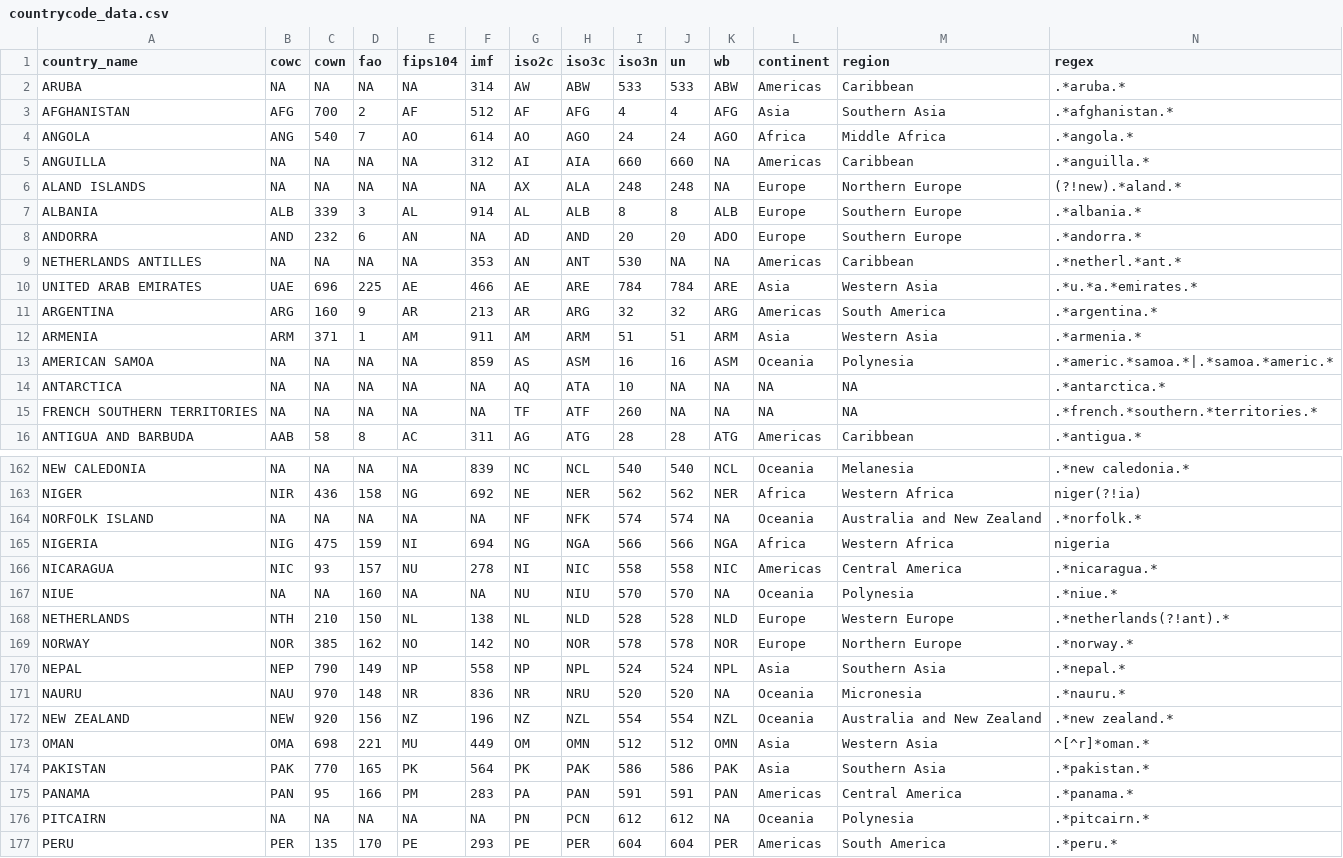
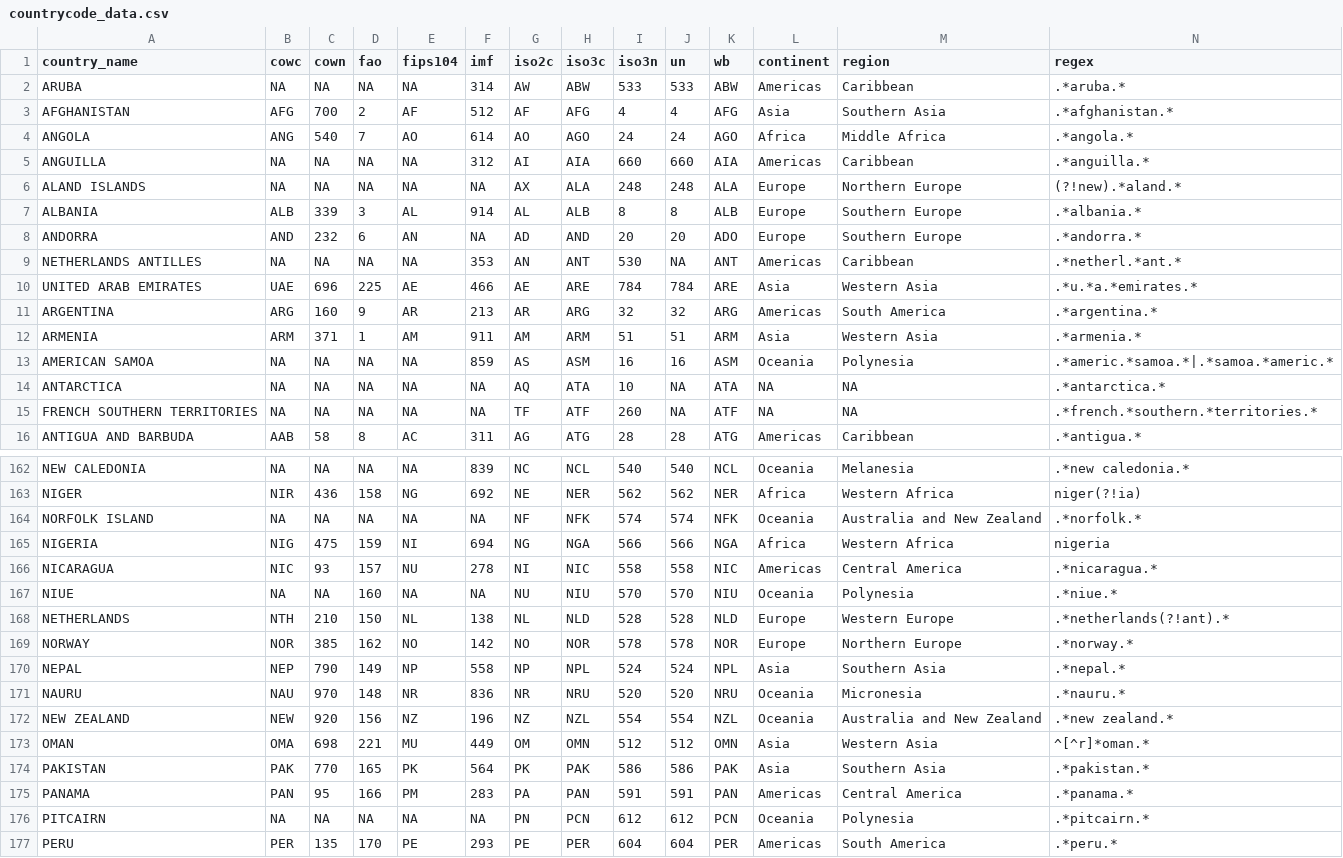
Before and after one commit to johnb30/pycountrycode, a CSV file: pycountrycode/data/countrycode_data.csv, drawn as a sheet; only a part is shown, gaps mark what is left out; the diff covers the shown part only.

```diff
--- a/pycountrycode/data/countrycode_data.csv
+++ b/pycountrycode/data/countrycode_data.csv
@@ -4,7 +4,7 @@
 "ANGOLA","ANG",540,7,"AO",614,"AO","AGO",24,24,"AGO","Africa","Middle Africa",".*angola.*"
-"ANGUILLA",NA,NA,NA,NA,312,"AI","AIA",660,660,NA,"Americas","Caribbean",".*anguilla.*"
-"ALAND ISLANDS",NA,NA,NA,NA,NA,"AX","ALA",248,248,NA,"Europe","Northern Europe","(?!new).*aland.*"
+"ANGUILLA",NA,NA,NA,NA,312,"AI","AIA",660,660,"AIA","Americas","Caribbean",".*anguilla.*"
+"ALAND ISLANDS",NA,NA,NA,NA,NA,"AX","ALA",248,248,"ALA","Europe","Northern Europe","(?!new).*aland.*"
 "ALBANIA","ALB",339,3,"AL",914,"AL","ALB",8,8,"ALB","Europe","Southern Europe",".*albania.*"
 "ANDORRA","AND",232,6,"AN",NA,"AD","AND",20,20,"ADO","Europe","Southern Europe",".*andorra.*"
-"NETHERLANDS ANTILLES",NA,NA,NA,NA,353,"AN","ANT",530,NA,NA,"Americas","Caribbean",".*netherl.*ant.*"
+"NETHERLANDS ANTILLES",NA,NA,NA,NA,353,"AN","ANT",530,NA,"ANT","Americas","Caribbean",".*netherl.*ant.*"
 "UNITED ARAB EMIRATES","UAE",696,225,"AE",466,"AE","ARE",784,784,"ARE","Asia","Western Asia",".*u.*a.*emirates.*"
@@ -13,4 +13,4 @@
 "AMERICAN SAMOA",NA,NA,NA,NA,859,"AS","ASM",16,16,"ASM","Oceania","Polynesia",".*americ.*samoa.*|.*samoa.*americ.*"
-"ANTARCTICA",NA,NA,NA,NA,NA,"AQ","ATA",10,NA,NA,NA,NA,".*antarctica.*"
-"FRENCH SOUTHERN TERRITORIES",NA,NA,NA,NA,NA,"TF","ATF",260,NA,NA,NA,NA,".*french.*southern.*territories.*"
+"ANTARCTICA",NA,NA,NA,NA,NA,"AQ","ATA",10,NA,"ATA",NA,NA,".*antarctica.*"
+"FRENCH SOUTHERN TERRITORIES",NA,NA,NA,NA,NA,"TF","ATF",260,NA,"ATF",NA,NA,".*french.*southern.*territories.*"
 "ANTIGUA AND BARBUDA","AAB",58,8,"AC",311,"AG","ATG",28,28,"ATG","Americas","Caribbean",".*antigua.*"
@@ -163,6 +163,6 @@
 "NIGER","NIR",436,158,"NG",692,"NE","NER",562,562,"NER","Africa","Western Africa","niger(?!ia)"
-"NORFOLK ISLAND",NA,NA,NA,NA,NA,"NF","NFK",574,574,NA,"Oceania","Australia and New Zealand",".*norfolk.*"
+"NORFOLK ISLAND",NA,NA,NA,NA,NA,"NF","NFK",574,574,"NFK","Oceania","Australia and New Zealand",".*norfolk.*"
 "NIGERIA","NIG",475,159,"NI",694,"NG","NGA",566,566,"NGA","Africa","Western Africa","nigeria"
 "NICARAGUA","NIC",93,157,"NU",278,"NI","NIC",558,558,"NIC","Americas","Central America",".*nicaragua.*"
-"NIUE",NA,NA,160,NA,NA,"NU","NIU",570,570,NA,"Oceania","Polynesia",".*niue.*"
+"NIUE",NA,NA,160,NA,NA,"NU","NIU",570,570,"NIU","Oceania","Polynesia",".*niue.*"
 "NETHERLANDS","NTH",210,150,"NL",138,"NL","NLD",528,528,"NLD","Europe","Western Europe",".*netherlands(?!ant).*"
@@ -170,3 +170,3 @@
 "NEPAL","NEP",790,149,"NP",558,"NP","NPL",524,524,"NPL","Asia","Southern Asia",".*nepal.*"
-"NAURU","NAU",970,148,"NR",836,"NR","NRU",520,520,NA,"Oceania","Micronesia",".*nauru.*"
+"NAURU","NAU",970,148,"NR",836,"NR","NRU",520,520,"NRU","Oceania","Micronesia",".*nauru.*"
 "NEW ZEALAND","NEW",920,156,"NZ",196,"NZ","NZL",554,554,"NZL","Oceania","Australia and New Zealand",".*new zealand.*"
@@ -175,3 +175,3 @@
 "PANAMA","PAN",95,166,"PM",283,"PA","PAN",591,591,"PAN","Americas","Central America",".*panama.*"
-"PITCAIRN",NA,NA,NA,NA,NA,"PN","PCN",612,612,NA,"Oceania","Polynesia",".*pitcairn.*"
+"PITCAIRN",NA,NA,NA,NA,NA,"PN","PCN",612,612,"PCN","Oceania","Polynesia",".*pitcairn.*"
 "PERU","PER",135,170,"PE",293,"PE","PER",604,604,"PER","Americas","South America",".*peru.*"
```
Also changed, not shown: 1 added row and 28 edited cells elsewhere in this file.
